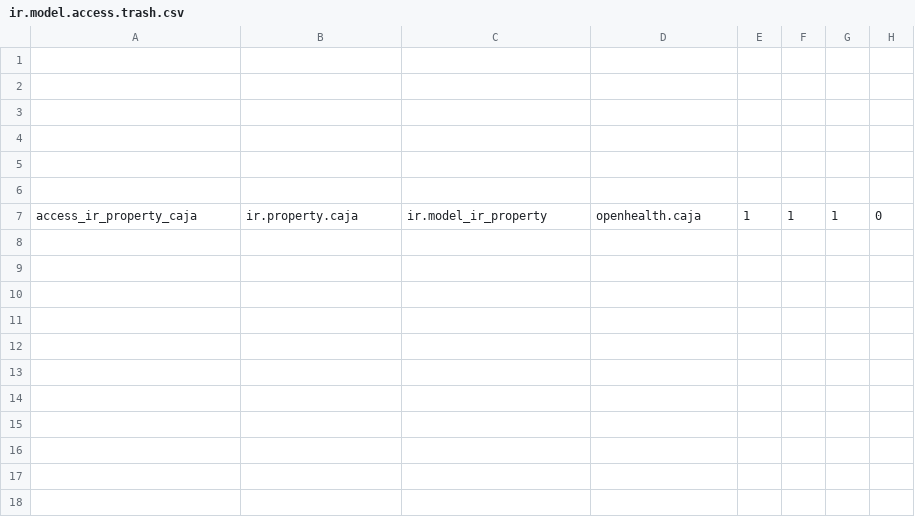
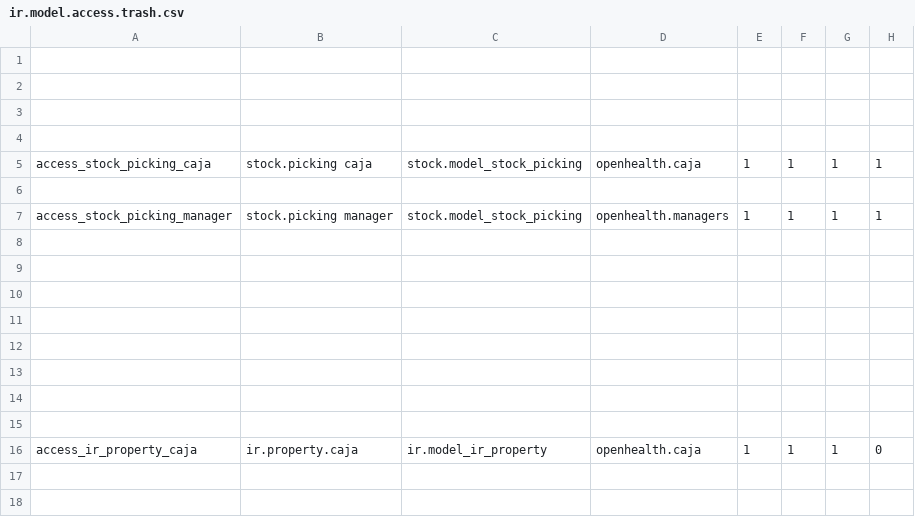
Before and after one commit to gibil5/openhealth, a CSV file: security/ir.model.access.trash.csv, drawn as a sheet; only a part is shown; the shorter side is filled out with more unchanged rows.

```diff
--- a/security/ir.model.access.trash.csv
+++ b/security/ir.model.access.trash.csv
@@ -4,2 +4,11 @@
 
+access_stock_picking_caja,stock.picking caja,stock.model_stock_picking,openhealth.caja,1,1,1,1
+
+access_stock_picking_manager,stock.picking manager,stock.model_stock_picking,openhealth.managers,1,1,1,1
+
+
+
+
+
+
 
```
Also changed, not shown: security/ir.model.access.csv, 1 other file.
